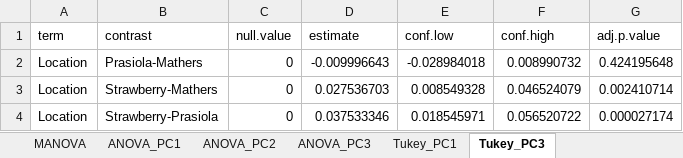
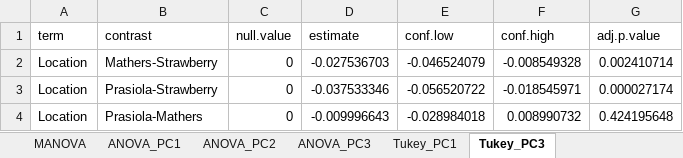
Before and after one commit to nathanielmorley2000/teg-aperture-morph, an Excel workbook: Results/MorphologyResults/StatisticalResults.xlsx, sheet Tukey_PC3, drawn as a sheet; values as stored, in another font and other column widths than the file's, no borders; removed rows and columns are numbered as before the commit, all else as after; the diff names each change by its address in the sheet, - before the commit and + after, or states it on an @@ line.

Commit message:
Update StatisticalResults.xlsx
Change statistical outputs with updated factors.

```diff
--- a/Results/MorphologyResults/StatisticalResults.xlsx (sheet Tukey_PC3)
+++ b/Results/MorphologyResults/StatisticalResults.xlsx (sheet Tukey_PC3)
+row 2: Location | Mathers-Strawberry | 0 | -0.027536703 | -0.046524079 | -0.008549328 | 0.002410714
+row 3: Location | Prasiola-Strawberry | 0 | -0.037533346 | -0.056520722 | -0.018545971 | 0.000027174
-row 3: Location | Strawberry-Mathers | 0 | 0.027536703 | 0.008549328 | 0.046524079 | 0.002410714
-row 4: Location | Strawberry-Prasiola | 0 | 0.037533346 | 0.018545971 | 0.056520722 | 0.000027174
```
Also changed, not shown: sheet Tukey_PC1.
